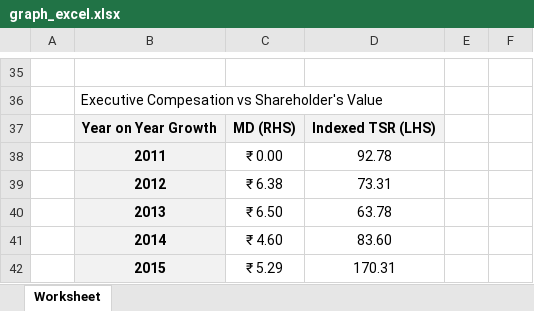
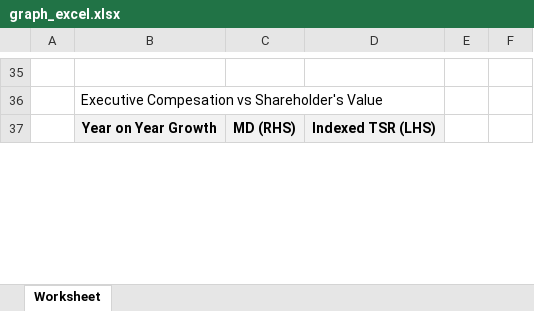
Before and after one commit to GKMIT/ses_pa_tool, an Excel workbook: phpdocx/template/graph_excel.xlsx, sheet Worksheet, drawn as a sheet; only a part is shown, gaps mark what is left out; values as stored, in another font and other column widths than the file's, no borders; removed rows and columns are numbered as before the commit, all else as after; the diff covers the shown part only; the diff names each change by its address in the sheet, - before the commit and + after, or states it on an @@ line.

```diff
--- a/phpdocx/template/graph_excel.xlsx (sheet Worksheet)
+++ b/phpdocx/template/graph_excel.xlsx (sheet Worksheet)
-row 38:  | 2011 | ₹ 0.00 | 92.78
-row 39:  | 2012 | ₹ 6.38 | 73.31
-row 40:  | 2013 | ₹ 6.50 | 63.78
-row 41:  | 2014 | ₹ 4.60 | 83.60
-row 42:  | 2015 | ₹ 5.29 | 170.31
```
Also changed, not shown: 25 added rows, 20 removed rows and 7 edited cells elsewhere in this sheet, 8 other files.
